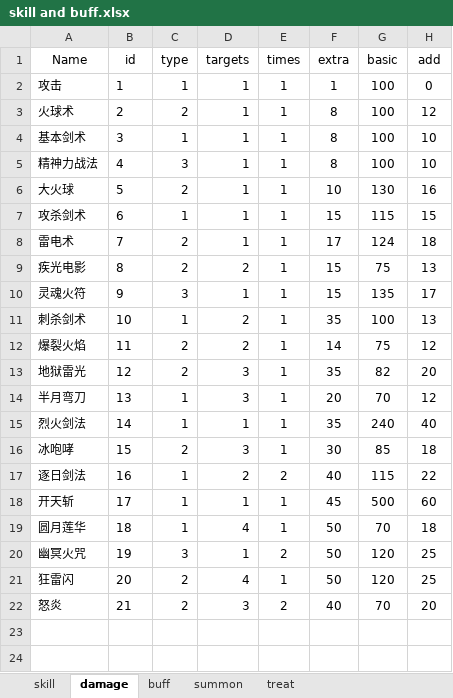
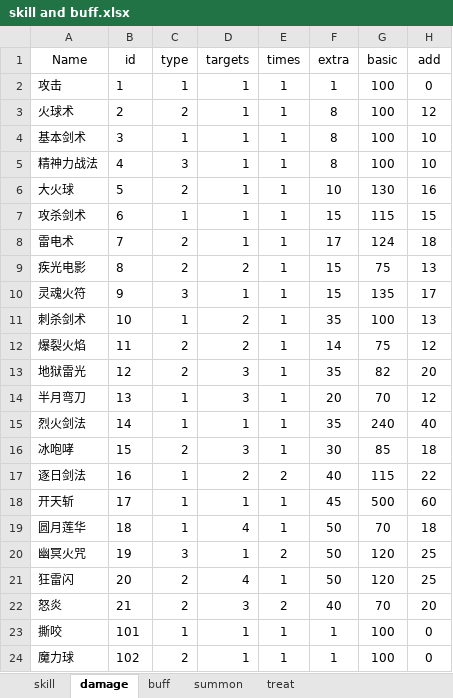
Before and after one commit to simon0xia/mirror, an Excel workbook: documents/skill and buff.xlsx, sheet damage, drawn as a sheet; values as stored, in another font and other column widths than the file's, no borders; conditional formats not drawn; the diff names each change by its address in the sheet, - before the commit and + after, or states it on an @@ line.

```diff
--- a/documents/skill and buff.xlsx (sheet damage)
+++ b/documents/skill and buff.xlsx (sheet damage)
+row 23: 撕咬 | 101 | 1 | 1 | 1 | 1 | 100 | 0
+row 24: 魔力球 | 102 | 2 | 1 | 1 | 1 | 100 | 0
```
Also changed, not shown: sheet skill, sheet buff, hidden cells, documents/人物属性表.xlsx, documents/地图定义.xlsx, 6 other files.
